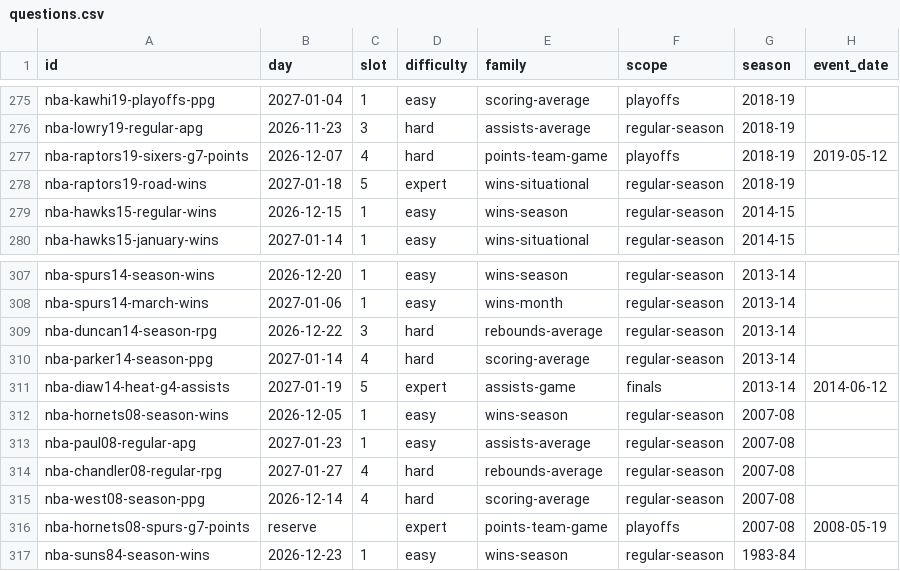
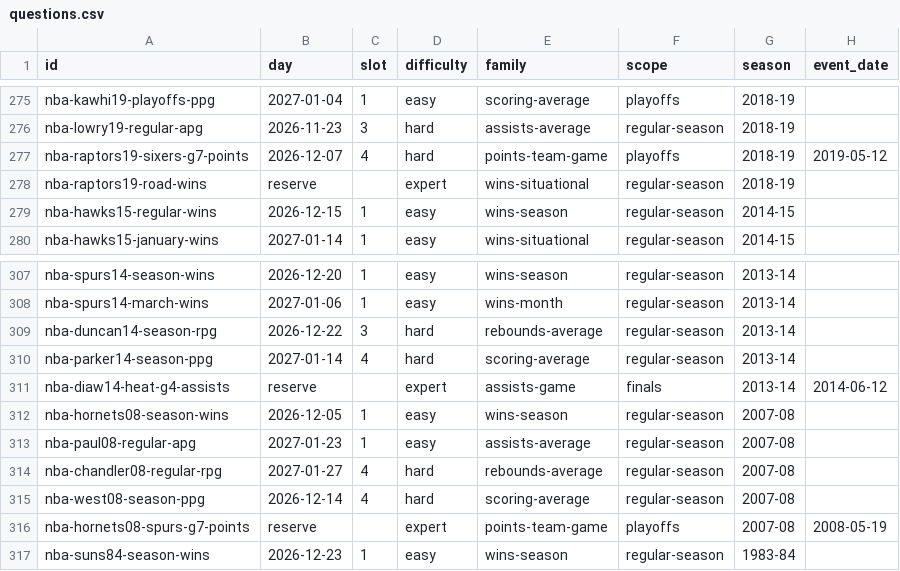
Before and after one commit to Atiyk/Stat-Window, a CSV file: docs/nba/questions.csv, drawn as a sheet; only a part is shown, gaps mark what is left out; the diff covers the shown part only; the diff names each change by its address in the sheet, - before the commit and + after, or states it on an @@ line.

```diff
--- a/docs/nba/questions.csv
+++ b/docs/nba/questions.csv
-B278 (day): 2027-01-18
+B278 (day): reserve
-C278 (slot): 5
+C278 (slot): (empty)
-B311 (day): 2027-01-19
+B311 (day): reserve
-C311 (slot): 5
+C311 (slot): (empty)
```
Also changed, not shown: 6 added rows and 8 edited cells elsewhere in this file, 11 other files.
